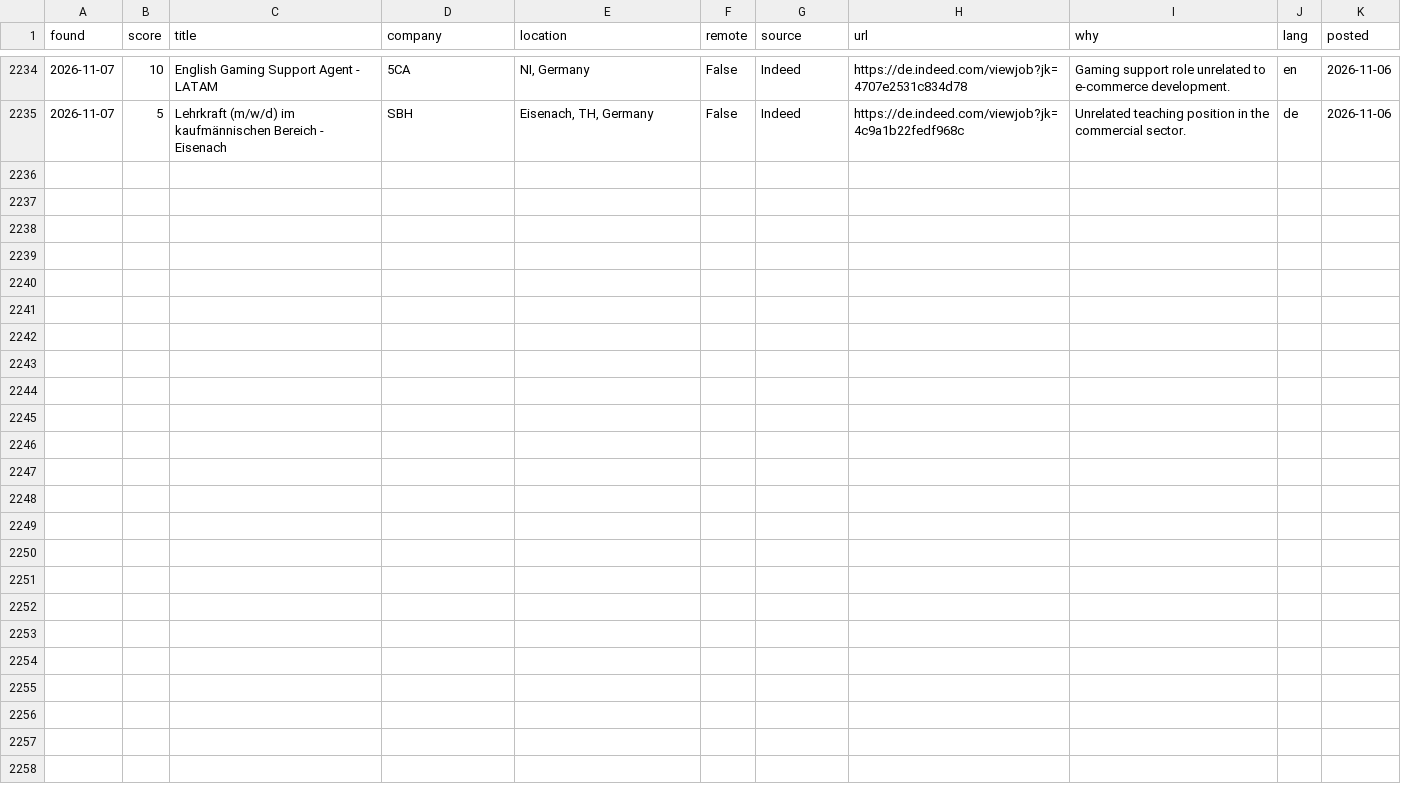
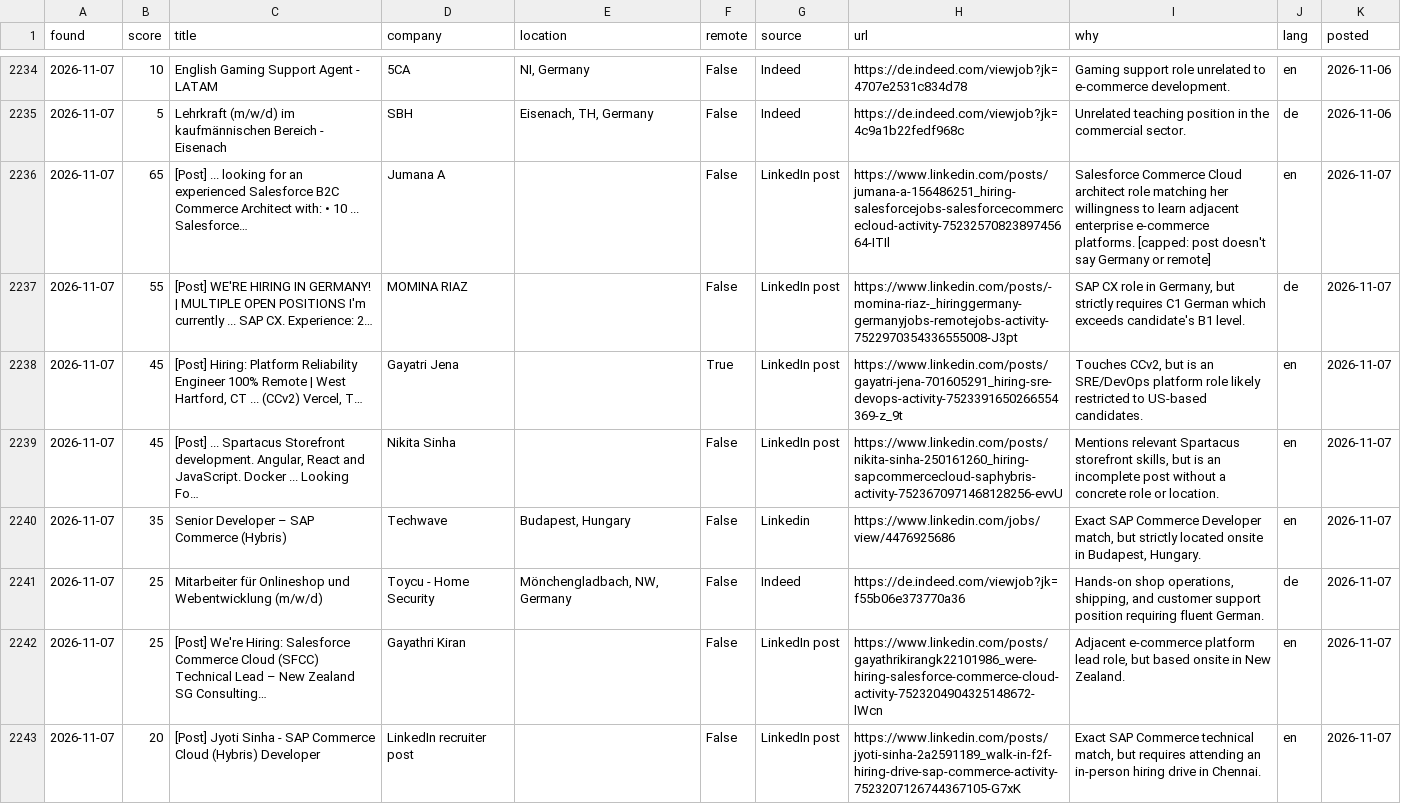
Before and after one commit to aniketbabar97-commits/kranti-job-hunter, a CSV file: data/jobs_log.csv, drawn as a sheet; only a part is shown, gaps mark what is left out; the diff covers the shown part only.

```diff
--- a/data/jobs_log.csv
+++ b/data/jobs_log.csv
@@ -2235 +2235,9 @@ found,score,title,company,location,remote,source,url,why,lang,posted
 2026-11-07,5,Lehrkraft (m/w/d) im kaufmännischen Bereich - Eisenach,SBH,"Eisenach, TH, Germany",False,Indeed,https://de.indeed.com/viewjob?jk=4c9a1b22fedf968c,Unrelated teaching position in the commercial sector.,de,2026-11-06
+2026-11-07,65,[Post] ... looking for an experienced Salesforce B2C Commerce Architect with: • 10 ... Salesforce…,Jumana A,,False,LinkedIn post,https://www.linkedin.com/posts/jumana-a-156486251_hiring-salesforcejobs-salesforcecommercecloud-activity-7523257082389745664-ITIl,Salesforce Commerce Cloud architect role matching her willingness to learn adjacent enterprise e-commerce platforms. [capped: post doesn't say Germany or remote],en,2026-11-07
+2026-11-07,55,[Post] WE'RE HIRING IN GERMANY! | MULTIPLE OPEN POSITIONS I'm currently ... SAP CX. Experience: 2…,MOMINA RIAZ,,False,LinkedIn post,https://www.linkedin.com/posts/-momina-riaz-_hiringgermany-germanyjobs-remotejobs-activity-7522970354336555008-J3pt,"SAP CX role in Germany, but strictly requires C1 German which exceeds candidate's B1 level.",de,2026-11-07
+2026-11-07,45,"[Post] Hiring: Platform Reliability Engineer 100% Remote | West Hartford, CT ... (CCv2) Vercel, T…",Gayatri Jena,,True,LinkedIn post,https://www.linkedin.com/posts/gayatri-jena-701605291_hiring-sre-devops-activity-7523391650266554369-z_9t,"Touches CCv2, but is an SRE/DevOps platform role likely restricted to US-based candidates.",en,2026-11-07
+2026-11-07,45,"[Post] ... Spartacus Storefront development. Angular, React and JavaScript. Docker ... Looking Fo…",Nikita Sinha,,False,LinkedIn post,https://www.linkedin.com/posts/nikita-sinha-250161260_hiring-sapcommercecloud-saphybris-activity-7523670971468128256-evvU,"Mentions relevant Spartacus storefront skills, but is an incomplete post without a concrete role or location.",en,2026-11-07
+2026-11-07,35,Senior Developer – SAP Commerce (Hybris),Techwave,"Budapest, Hungary",False,Linkedin,https://www.linkedin.com/jobs/view/4476925686,"Exact SAP Commerce Developer match, but strictly located onsite in Budapest, Hungary.",en,2026-11-07
+2026-11-07,25,Mitarbeiter für Onlineshop und Webentwicklung (m/w/d),Toycu - Home Security,"Mönchengladbach, NW, Germany",False,Indeed,https://de.indeed.com/viewjob?jk=f55b06e373770a36,"Hands-on shop operations, shipping, and customer support position requiring fluent German.",de,2026-11-07
+2026-11-07,25,[Post] We're Hiring: Salesforce Commerce Cloud (SFCC) Technical Lead – New Zealand SG Consulting…,Gayathri Kiran,,False,LinkedIn post,https://www.linkedin.com/posts/gayathrikirangk22101986_were-hiring-salesforce-commerce-cloud-activity-7523204904325148672-lWcn,"Adjacent e-commerce platform lead role, but based onsite in New Zealand.",en,2026-11-07
+2026-11-07,20,[Post] Jyoti Sinha - SAP Commerce Cloud (Hybris) Developer,LinkedIn recruiter post,,False,LinkedIn post,https://www.linkedin.com/posts/jyoti-sinha-2a2591189_walk-in-f2f-hiring-drive-sap-commerce-activity-7523207126744367105-G7xK,"Exact SAP Commerce technical match, but requires attending an in-person hiring drive in Chennai.",en,2026-11-07
```
Also changed, not shown: 8 added rows elsewhere in this file, 12 other files.
